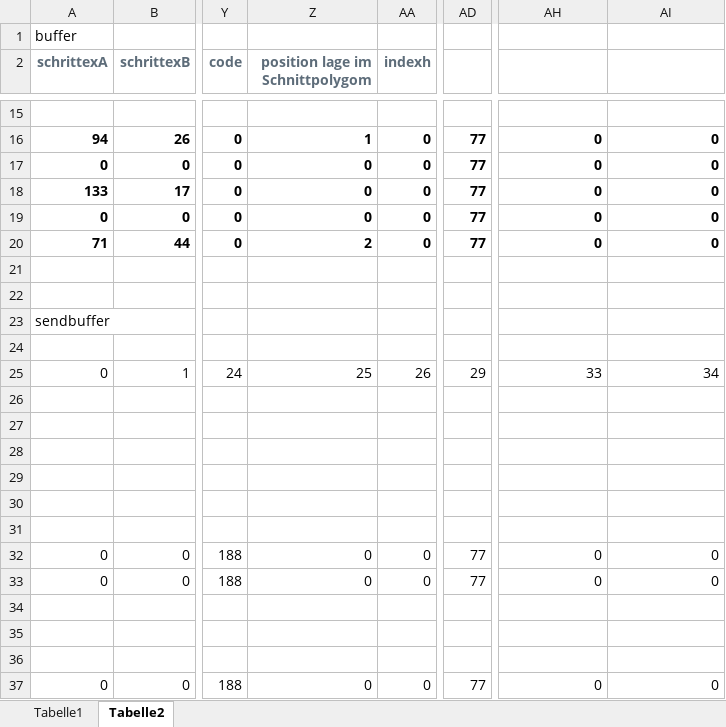
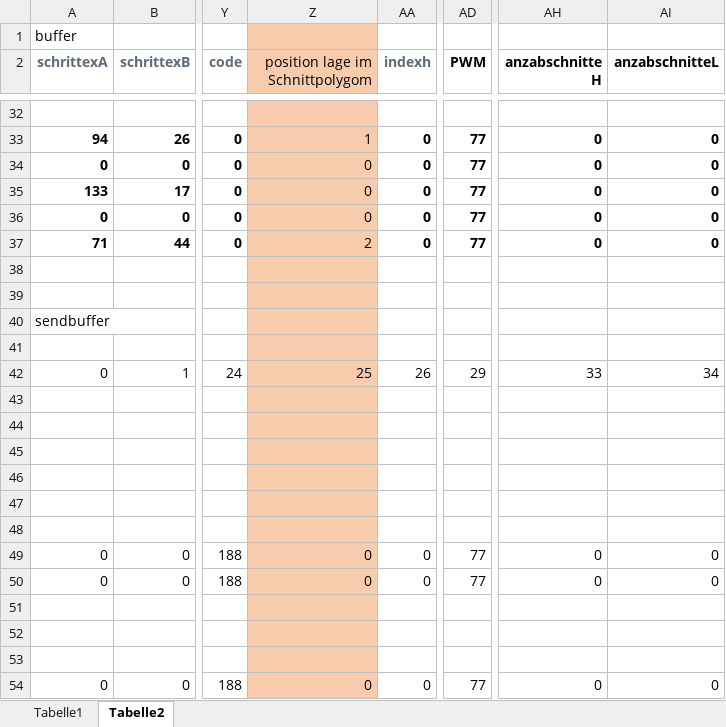
Before and after one commit to ruediheimlicher/CNC_Mill, an Excel workbook: CNC_Mill/Daten Lage.xlsx, sheet Tabelle2, drawn as a sheet; only a part is shown, gaps mark what is left out; values as stored, in another font and other column widths than the file's, no borders; addresses are those after the commit; the diff covers the shown part only; the diff names each change by its address in the sheet, - before the commit and + after, or states it on an @@ line.

```diff
--- a/CNC_Mill/Daten Lage.xlsx (sheet Tabelle2)
+++ b/CNC_Mill/Daten Lage.xlsx (sheet Tabelle2)
-Z1:Z2 fill: none
+Z1:Z2 fill: #F8CBAD
@@ Z2 bold: on → off, text colour: #5D6C79 → black @@
-AD2: (empty)
+AD2: PWM
-AH2: (empty)
+AH2: anzabschnitte H
-AI2: (empty)
+AI2: anzabschnitteL
-Z32:Z54 fill: none
+Z32:Z54 fill: #F8CBAD
-Z33:Z37 bold: on
+Z33:Z37 bold: off
```
Also changed, not shown: 17 added rows and cell formats elsewhere in this sheet, 10 other files.
